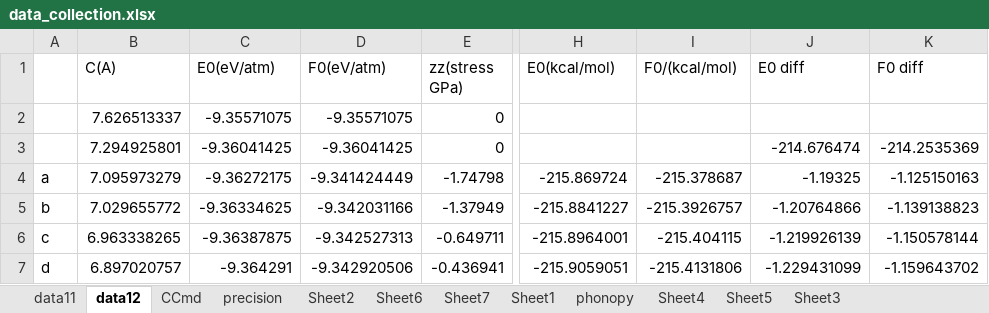
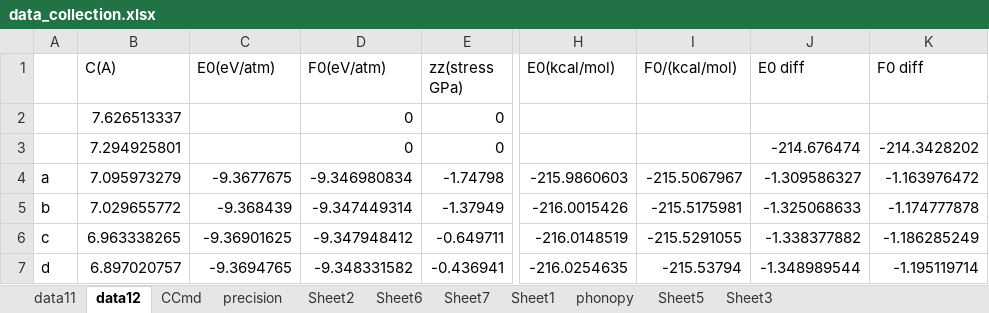
Before and after one commit to YerongLeopard/William, an Excel workbook: data/data_collection.xlsx, sheet data12, drawn as a sheet; only a part is shown, gaps mark what is left out; values as stored, in another font and other column widths than the file's, no borders; the diff covers the shown part only; the diff names each change by its address in the sheet, - before the commit and + after, or states it on an @@ line.

Commit message:
modify trainset data

```diff
--- a/data/data_collection.xlsx (sheet data12)
+++ b/data/data_collection.xlsx (sheet data12)
-sheet tab: Sheet4
-C2 (E0(eV/atm)): -9.35571075
+C2 (E0(eV/atm)): (empty)
-D2 (F0(eV/atm)): -9.35571075
+D2 (F0(eV/atm)): 0
-C3 (E0(eV/atm)): -9.36041425
+C3 (E0(eV/atm)): (empty)
-D3 (F0(eV/atm)): -9.36041425
+D3 (F0(eV/atm)): 0
-K3 (F0 diff): -214.2535369
+K3 (F0 diff): -214.3428202
-C4 (E0(eV/atm)): -9.36272175
+C4 (E0(eV/atm)): -9.3677675
-D4 (F0(eV/atm)): -9.341424449
+D4 (F0(eV/atm)): -9.346980834
-H4 (E0(kcal/mol)): -215.869724
+H4 (E0(kcal/mol)): -215.9860603
-I4 (F0/(kcal/mol)): -215.378687
+I4 (F0/(kcal/mol)): -215.5067967
-J4 (E0 diff): -1.19325
+J4 (E0 diff): -1.309586327
-K4 (F0 diff): -1.125150163
+K4 (F0 diff): -1.163976472
-C5 (E0(eV/atm)): -9.36334625
+C5 (E0(eV/atm)): -9.368439
-D5 (F0(eV/atm)): -9.342031166
+D5 (F0(eV/atm)): -9.347449314
-H5 (E0(kcal/mol)): -215.8841227
+H5 (E0(kcal/mol)): -216.0015426
-I5 (F0/(kcal/mol)): -215.3926757
+I5 (F0/(kcal/mol)): -215.5175981
-J5 (E0 diff): -1.20764866
+J5 (E0 diff): -1.325068633
-K5 (F0 diff): -1.139138823
+K5 (F0 diff): -1.174777878
-C6 (E0(eV/atm)): -9.36387875
+C6 (E0(eV/atm)): -9.36901625
-D6 (F0(eV/atm)): -9.342527313
+D6 (F0(eV/atm)): -9.347948412
-H6 (E0(kcal/mol)): -215.8964001
+H6 (E0(kcal/mol)): -216.0148519
-I6 (F0/(kcal/mol)): -215.404115
+I6 (F0/(kcal/mol)): -215.5291055
-J6 (E0 diff): -1.219926139
+J6 (E0 diff): -1.338377882
-K6 (F0 diff): -1.150578144
+K6 (F0 diff): -1.186285249
-C7 (E0(eV/atm)): -9.364291
+C7 (E0(eV/atm)): -9.3694765
-D7 (F0(eV/atm)): -9.342920506
+D7 (F0(eV/atm)): -9.348331582
-H7 (E0(kcal/mol)): -215.9059051
+H7 (E0(kcal/mol)): -216.0254635
-I7 (F0/(kcal/mol)): -215.4131806
+I7 (F0/(kcal/mol)): -215.53794
-J7 (E0 diff): -1.229431099
+J7 (E0 diff): -1.348989544
-K7 (F0 diff): -1.159643702
+K7 (F0 diff): -1.195119714
```
Also changed, not shown: 2 added rows and 71 edited cells elsewhere in this sheet, sheet phonopy, formulas that keep their value, charts or pictures.
